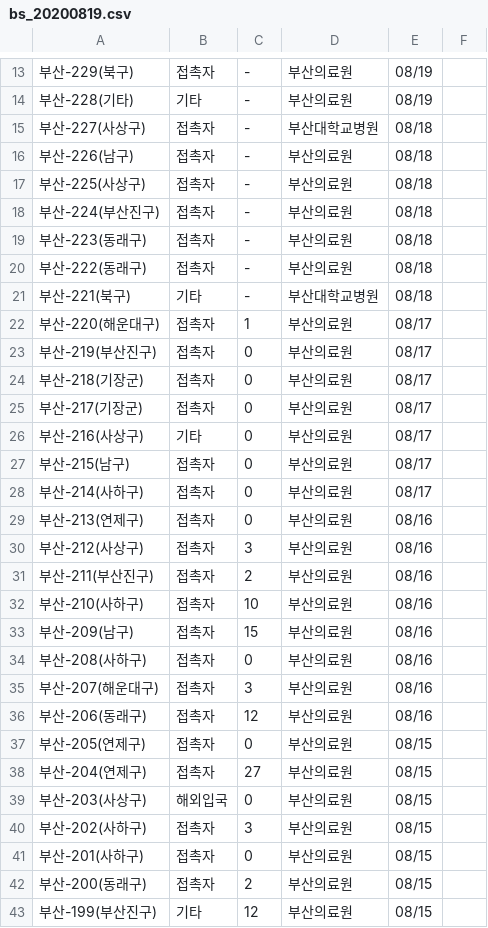
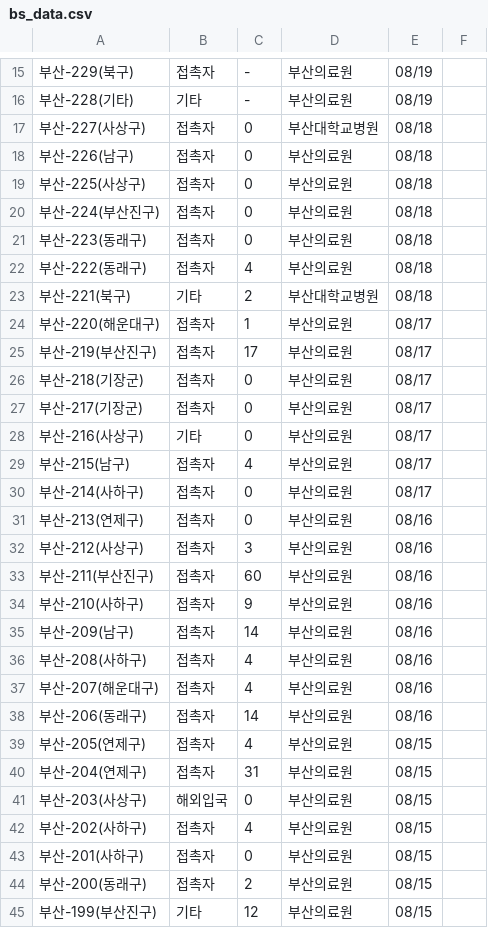
Before and after one commit to heedeandean/COVID-19_Holidays, a CSV file: dataset/covid19_kor/crawling/부산_대구_인천_광주/bs_data.csv (was dataset/covid19_kor/crawling/부산_대구_인천_광주/bs_20200819.csv), drawn as a sheet; only a part is shown, gaps mark what is left out; the diff covers the shown part only.

```diff
--- a/dataset/covid19_kor/crawling/부산_대구_인천_광주/bs_20200819.csv
+++ b/dataset/covid19_kor/crawling/부산_대구_인천_광주/bs_data.csv
@@ -14,11 +16,11 @@
 부산-228(기타),기타,-,부산의료원,08/19
-부산-227(사상구),접촉자,-,부산대학교병원,08/18
-부산-226(남구),접촉자,-,부산의료원,08/18
-부산-225(사상구),접촉자,-,부산의료원,08/18
-부산-224(부산진구),접촉자,-,부산의료원,08/18
-부산-223(동래구),접촉자,-,부산의료원,08/18
-부산-222(동래구),접촉자,-,부산의료원,08/18
-부산-221(북구),기타,-,부산대학교병원,08/18
+부산-227(사상구),접촉자,0,부산대학교병원,08/18
+부산-226(남구),접촉자,0,부산의료원,08/18
+부산-225(사상구),접촉자,0,부산의료원,08/18
+부산-224(부산진구),접촉자,0,부산의료원,08/18
+부산-223(동래구),접촉자,0,부산의료원,08/18
+부산-222(동래구),접촉자,4,부산의료원,08/18
+부산-221(북구),기타,2,부산대학교병원,08/18
 부산-220(해운대구),접촉자,1,부산의료원,08/17
-부산-219(부산진구),접촉자,0,부산의료원,08/17
+부산-219(부산진구),접촉자,17,부산의료원,08/17
 부산-218(기장군),접촉자,0,부산의료원,08/17
@@ -26,3 +28,3 @@
 부산-216(사상구),기타,0,부산의료원,08/17
-부산-215(남구),접촉자,0,부산의료원,08/17
+부산-215(남구),접촉자,4,부산의료원,08/17
 부산-214(사하구),접촉자,0,부산의료원,08/17
@@ -30,12 +32,12 @@
 부산-212(사상구),접촉자,3,부산의료원,08/16
-부산-211(부산진구),접촉자,2,부산의료원,08/16
-부산-210(사하구),접촉자,10,부산의료원,08/16
-부산-209(남구),접촉자,15,부산의료원,08/16
-부산-208(사하구),접촉자,0,부산의료원,08/16
-부산-207(해운대구),접촉자,3,부산의료원,08/16
-부산-206(동래구),접촉자,12,부산의료원,08/16
-부산-205(연제구),접촉자,0,부산의료원,08/15
-부산-204(연제구),접촉자,27,부산의료원,08/15
+부산-211(부산진구),접촉자,60,부산의료원,08/16
+부산-210(사하구),접촉자,9,부산의료원,08/16
+부산-209(남구),접촉자,14,부산의료원,08/16
+부산-208(사하구),접촉자,4,부산의료원,08/16
+부산-207(해운대구),접촉자,4,부산의료원,08/16
+부산-206(동래구),접촉자,14,부산의료원,08/16
+부산-205(연제구),접촉자,4,부산의료원,08/15
+부산-204(연제구),접촉자,31,부산의료원,08/15
 부산-203(사상구),해외입국,0,부산의료원,08/15
-부산-202(사하구),접촉자,3,부산의료원,08/15
+부산-202(사하구),접촉자,4,부산의료원,08/15
 부산-201(사하구),접촉자,0,부산의료원,08/15
```
Also changed, not shown: 2 added rows and 4 edited cells elsewhere in this file, 4 other files.
